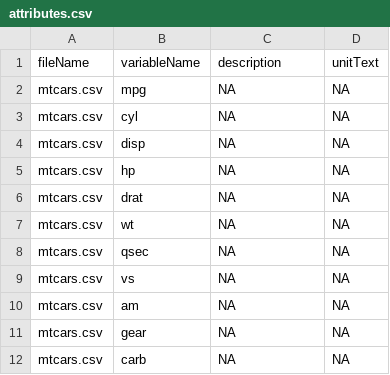
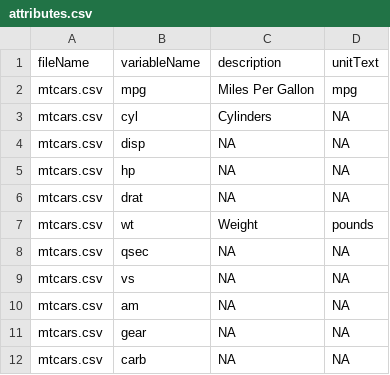
Before and after one commit to doomlab/data-dictionary, a CSV file: ari/data/metadata/attributes.csv, drawn as a sheet; the diff names each change by its address in the sheet, - before the commit and + after, or states it on an @@ line.

```diff
--- a/ari/data/metadata/attributes.csv
+++ b/ari/data/metadata/attributes.csv
-C2 (description): NA
+C2 (description): Miles Per Gallon
-D2 (unitText): NA
+D2 (unitText): mpg
-C3 (description): NA
+C3 (description): Cylinders
-C7 (description): NA
+C7 (description): Weight
-D7 (unitText): NA
+D7 (unitText): pounds
```
Also changed, not shown: 4 other files.
